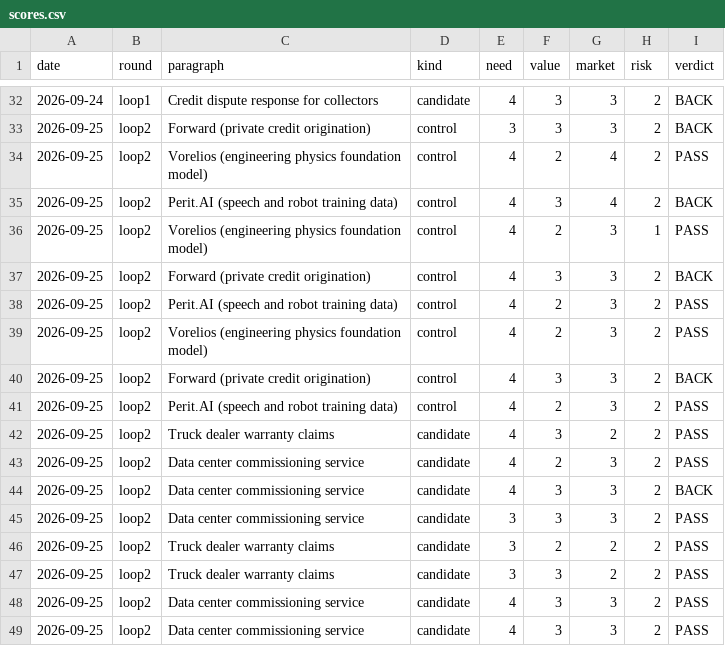
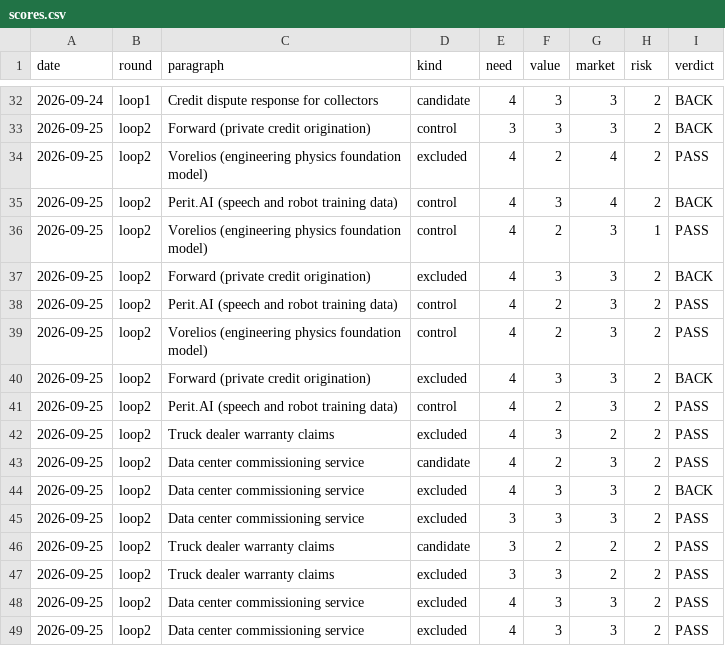
Before and after one commit to veer-sanyal/bdm-venture-concept, a CSV file: scores.csv, drawn as a sheet; only a part is shown, gaps mark what is left out.

```diff
--- a/scores.csv
+++ b/scores.csv
@@ -33,17 +33,17 @@ date,round,paragraph,kind,need,value,market,risk,verdict
 2026-09-25,loop2,Forward (private credit origination),control,3,3,3,2,BACK
-2026-09-25,loop2,Vorelios (engineering physics foundation model),control,4,2,4,2,PASS
+2026-09-25,loop2,Vorelios (engineering physics foundation model),excluded,4,2,4,2,PASS
 2026-09-25,loop2,Perit.AI (speech and robot training data),control,4,3,4,2,BACK
 2026-09-25,loop2,Vorelios (engineering physics foundation model),control,4,2,3,1,PASS
-2026-09-25,loop2,Forward (private credit origination),control,4,3,3,2,BACK
+2026-09-25,loop2,Forward (private credit origination),excluded,4,3,3,2,BACK
 2026-09-25,loop2,Perit.AI (speech and robot training data),control,4,2,3,2,PASS
 2026-09-25,loop2,Vorelios (engineering physics foundation model),control,4,2,3,2,PASS
-2026-09-25,loop2,Forward (private credit origination),control,4,3,3,2,BACK
+2026-09-25,loop2,Forward (private credit origination),excluded,4,3,3,2,BACK
 2026-09-25,loop2,Perit.AI (speech and robot training data),control,4,2,3,2,PASS
-2026-09-25,loop2,Truck dealer warranty claims,candidate,4,3,2,2,PASS
+2026-09-25,loop2,Truck dealer warranty claims,excluded,4,3,2,2,PASS
 2026-09-25,loop2,Data center commissioning service,candidate,4,2,3,2,PASS
-2026-09-25,loop2,Data center commissioning service,candidate,4,3,3,2,BACK
-2026-09-25,loop2,Data center commissioning service,candidate,3,3,3,2,PASS
+2026-09-25,loop2,Data center commissioning service,excluded,4,3,3,2,BACK
+2026-09-25,loop2,Data center commissioning service,excluded,3,3,3,2,PASS
 2026-09-25,loop2,Truck dealer warranty claims,candidate,3,2,2,2,PASS
-2026-09-25,loop2,Truck dealer warranty claims,candidate,3,3,2,2,PASS
-2026-09-25,loop2,Data center commissioning service,candidate,4,3,3,2,PASS
-2026-09-25,loop2,Data center commissioning service,candidate,4,3,3,2,PASS
+2026-09-25,loop2,Truck dealer warranty claims,excluded,3,3,2,2,PASS
+2026-09-25,loop2,Data center commissioning service,excluded,4,3,3,2,PASS
+2026-09-25,loop2,Data center commissioning service,excluded,4,3,3,2,PASS
```
Also changed, not shown: 2 other files.
